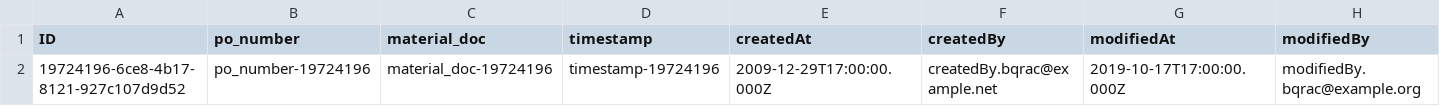
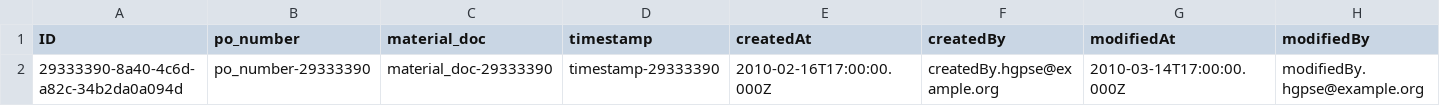
Before and after one commit to fahrialmd/btpjapanprojectdemo-public, a CSV file: db/data/btpjapanprojectdemo-GoodsMovementLog.csv, drawn as a sheet; removed rows and columns are numbered as before the commit, all else as after; the diff names each change by its address in the sheet, - before the commit and + after, or states it on an @@ line.

```diff
--- a/db/data/btpjapanprojectdemo-GoodsMovementLog.csv
+++ b/db/data/btpjapanprojectdemo-GoodsMovementLog.csv
-row 2: 19724196-6ce8-4b17-8121-927c107d9d52 | po_number-19724196 | material_doc-19724196 | timestamp-19724196 | 2009-12-29T17:00:00.000Z | createdBy.bqrac@example.net | 2019-10-17T17:00:00.000Z | modifiedBy.bqrac@example.org
+row 2: 29333390-8a40-4c6d-a82c-34b2da0a094d | po_number-29333390 | material_doc-29333390 | timestamp-29333390 | 2010-02-16T17:00:00.000Z | createdBy.hgpse@example.org | 2010-03-14T17:00:00.000Z | modifiedBy.hgpse@example.org
```
Also changed, not shown: db/data/btpjapanprojectdemo-ClearingLog.csv, db/data/btpjapanprojectdemo-InvoiceLog.csv, 2 other files.
